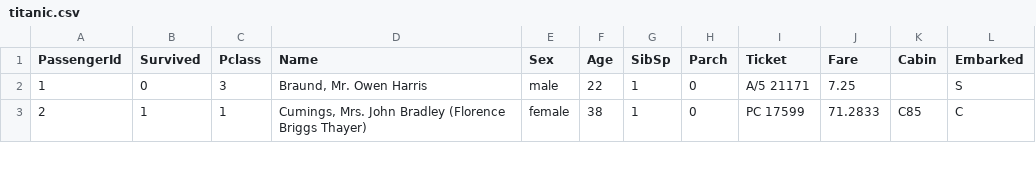
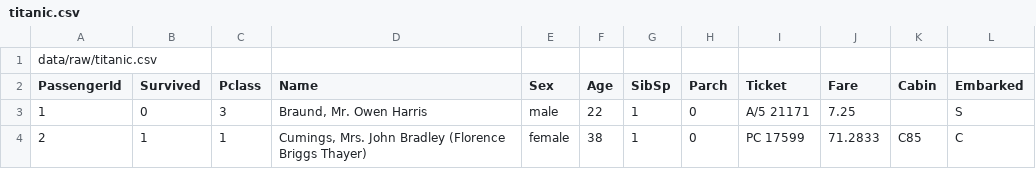
Before and after one commit to ricalungu/GruppeB_titanic, a CSV file: titanic.csv, drawn as a sheet; only a part is shown.

Commit message:
move titanic dataset to raw folder

```diff
--- a/titanic.csv
+++ b/titanic.csv
@@ -1 +1,2 @@
+data/raw/titanic.csv
 PassengerId,Survived,Pclass,Name,Sex,Age,SibSp,Parch,Ticket,Fare,Cabin,Embarked
```
